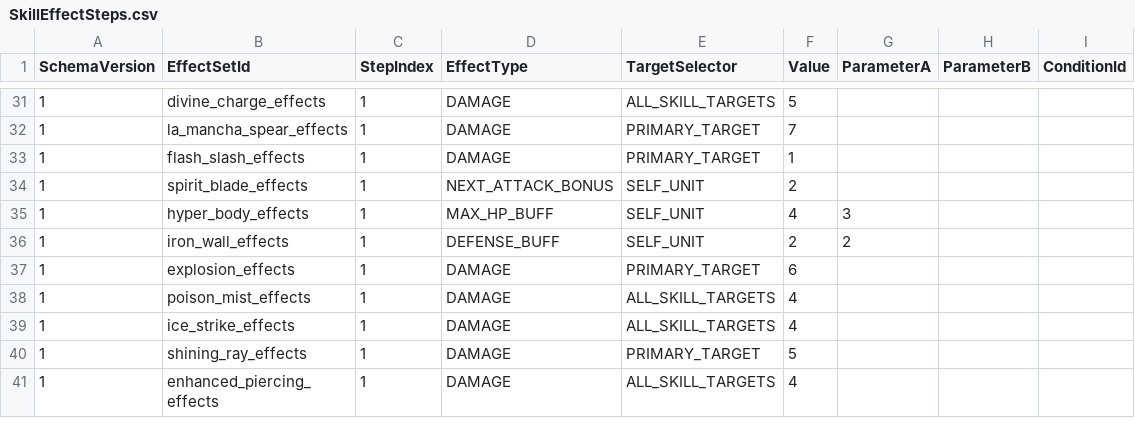
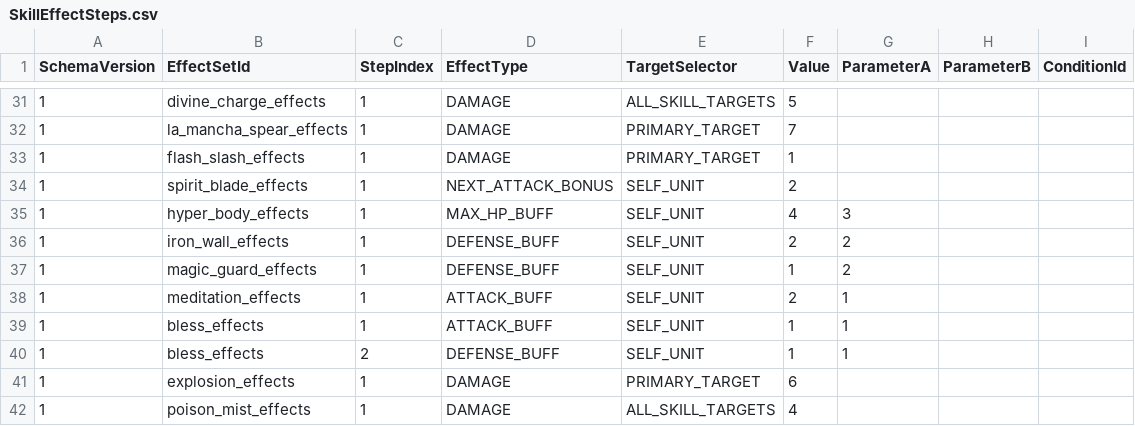
Before and after one commit to MagunMadown/MapleTactics, a CSV file: RootDesk/MyDesk/03_Data/SkillEffectSteps.csv, drawn as a sheet; only a part is shown, gaps mark what is left out; the shorter side is filled out with more unchanged rows.

```diff
--- a/RootDesk/MyDesk/03_Data/SkillEffectSteps.csv
+++ b/RootDesk/MyDesk/03_Data/SkillEffectSteps.csv
@@ -36,2 +36,6 @@
 1,iron_wall_effects,1,DEFENSE_BUFF,SELF_UNIT,2,2,,
+1,magic_guard_effects,1,DEFENSE_BUFF,SELF_UNIT,1,2,,
+1,meditation_effects,1,ATTACK_BUFF,SELF_UNIT,2,1,,
+1,bless_effects,1,ATTACK_BUFF,SELF_UNIT,1,1,,
+1,bless_effects,2,DEFENSE_BUFF,SELF_UNIT,1,1,,
 1,explosion_effects,1,DAMAGE,PRIMARY_TARGET,6,,,
```
Also changed, not shown: RootDesk/MyDesk/03_Data/MageSkillDefinitions.csv, 6 other files.
